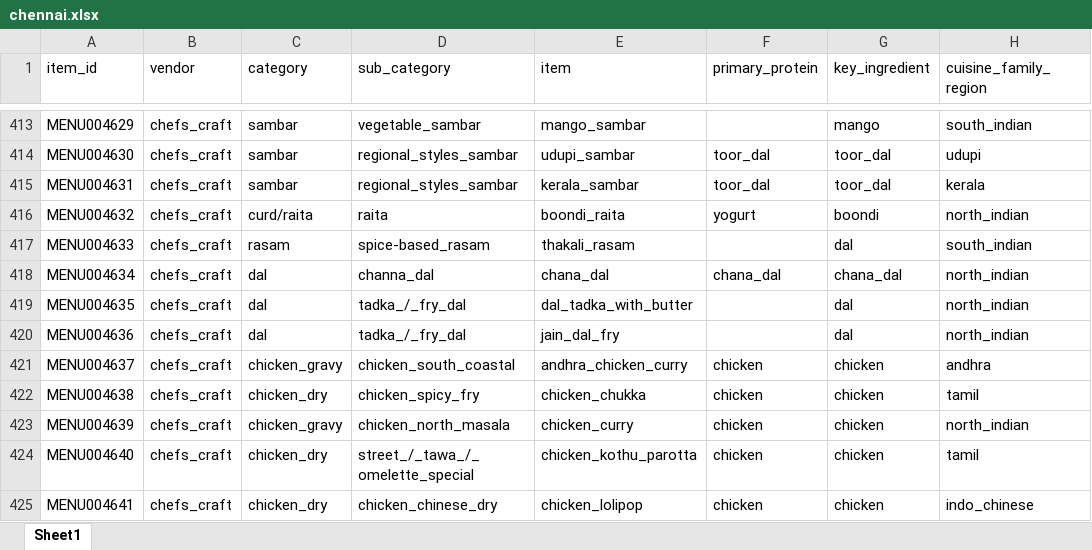
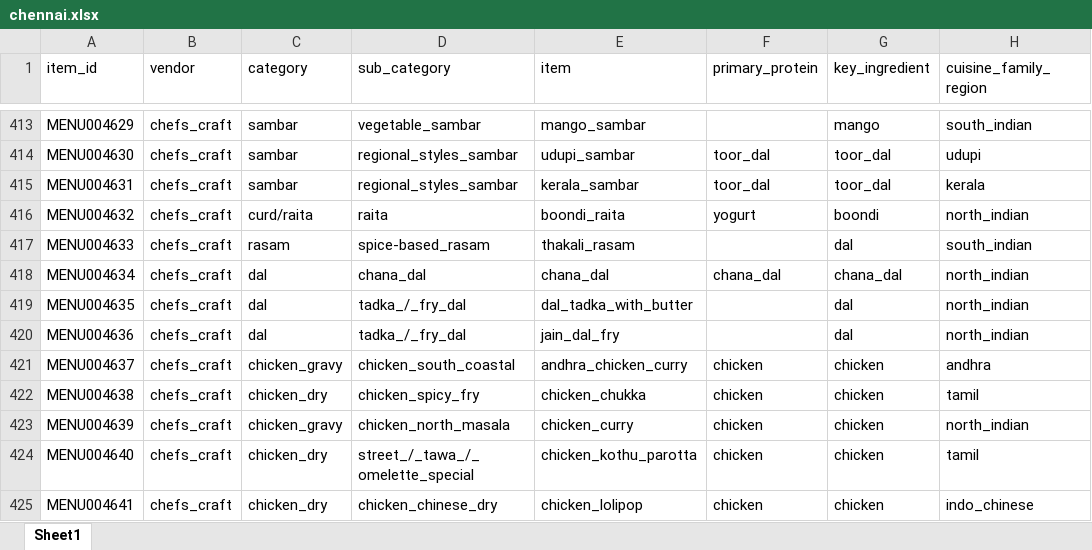
Before and after one commit to darshancmpawar/Menu_Engineering_App, an Excel workbook: ikigai_masala-main/data/raw/city_items/chennai.xlsx, sheet Sheet1, drawn as a sheet; only a part is shown, gaps mark what is left out; values as stored, in another font and other column widths than the file's, no borders; the diff names each change by its address in the sheet, - before the commit and + after, or states it on an @@ line.

```diff
--- a/ikigai_masala-main/data/raw/city_items/chennai.xlsx (sheet Sheet1)
+++ b/ikigai_masala-main/data/raw/city_items/chennai.xlsx (sheet Sheet1)
-D418 (sub_category): channa_dal
+D418 (sub_category): chana_dal
```
Also changed, not shown: ikigai_masala-main/data/raw/city_items/ncr.xlsx, ikigai_masala-main/data/raw/city_items/pune.xlsx, 2 other files.
